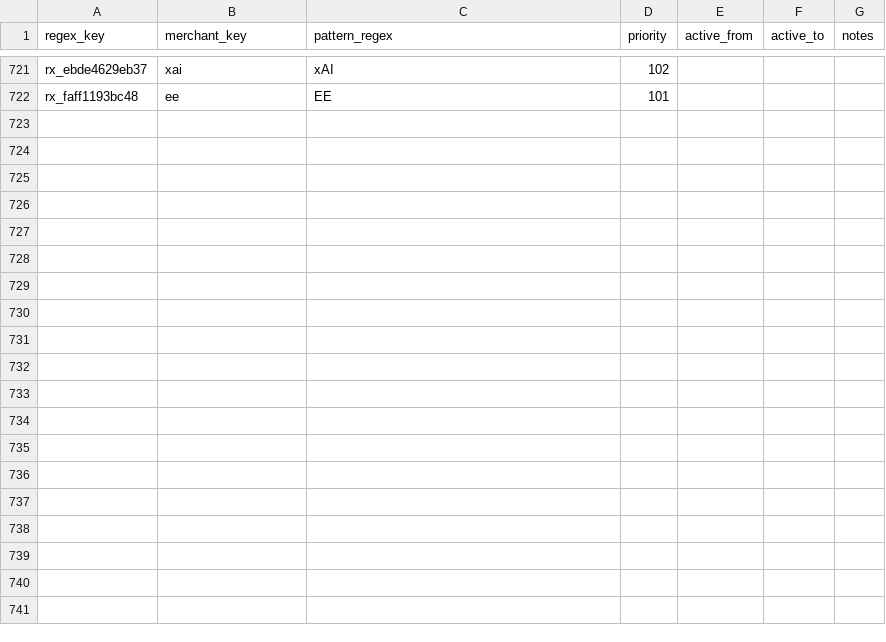
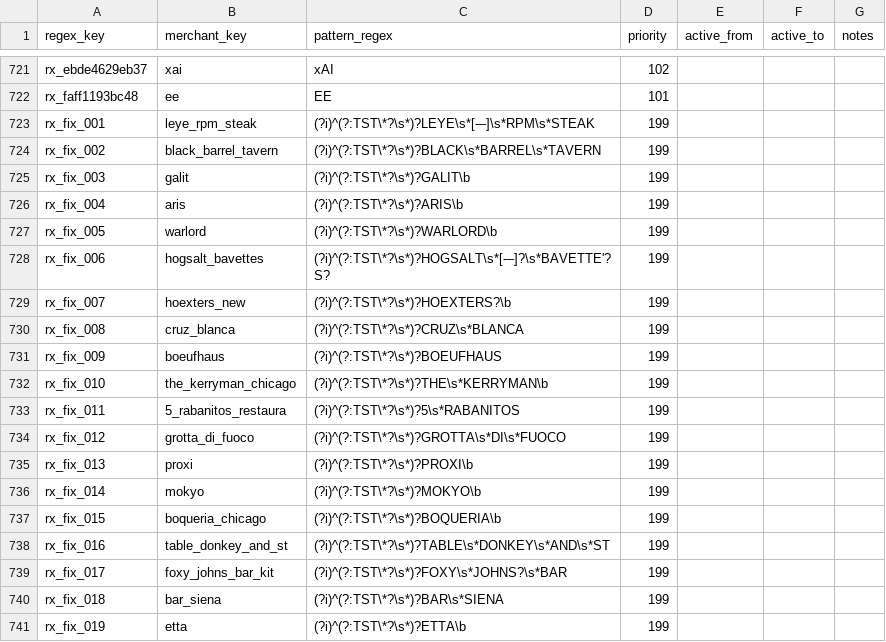
Before and after one commit to goatmark/dbt-analytics, a CSV file: seeds/merchant_regex.csv, drawn as a sheet; only a part is shown, gaps mark what is left out; the diff covers the shown part only; the diff names each change by its address in the sheet, - before the commit and + after, or states it on an @@ line.

```diff
--- a/seeds/merchant_regex.csv
+++ b/seeds/merchant_regex.csv
+row 723: rx_fix_001 | leye_rpm_steak | (?i)^(?:TST\*?\s*)?LEYE\s*[-–]\s*RPM\s*STEAK | 199
+row 724: rx_fix_002 | black_barrel_tavern | (?i)^(?:TST\*?\s*)?BLACK\s*BARREL\s*TAVERN | 199
+row 725: rx_fix_003 | galit | (?i)^(?:TST\*?\s*)?GALIT\b | 199
+row 726: rx_fix_004 | aris | (?i)^(?:TST\*?\s*)?ARIS\b | 199
+row 727: rx_fix_005 | warlord | (?i)^(?:TST\*?\s*)?WARLORD\b | 199
+row 728: rx_fix_006 | hogsalt_bavettes | (?i)^(?:TST\*?\s*)?HOGSALT\s*[-–]?\s*BAVETTE'?S? | 199
+row 729: rx_fix_007 | hoexters_new | (?i)^(?:TST\*?\s*)?HOEXTERS?\b | 199
+row 730: rx_fix_008 | cruz_blanca | (?i)^(?:TST\*?\s*)?CRUZ\s*BLANCA | 199
+row 731: rx_fix_009 | boeufhaus | (?i)^(?:TST\*?\s*)?BOEUFHAUS | 199
+row 732: rx_fix_010 | the_kerryman_chicago | (?i)^(?:TST\*?\s*)?THE\s*KERRYMAN\b | 199
+row 733: rx_fix_011 | 5_rabanitos_restaura | (?i)^(?:TST\*?\s*)?5\s*RABANITOS | 199
+row 734: rx_fix_012 | grotta_di_fuoco | (?i)^(?:TST\*?\s*)?GROTTA\s*DI\s*FUOCO | 199
+row 735: rx_fix_013 | proxi | (?i)^(?:TST\*?\s*)?PROXI\b | 199
+row 736: rx_fix_014 | mokyo | (?i)^(?:TST\*?\s*)?MOKYO\b | 199
+row 737: rx_fix_015 | boqueria_chicago | (?i)^(?:TST\*?\s*)?BOQUERIA\b | 199
+row 738: rx_fix_016 | table_donkey_and_st | (?i)^(?:TST\*?\s*)?TABLE\s*DONKEY\s*AND\s*ST | 199
+row 739: rx_fix_017 | foxy_johns_bar_kit | (?i)^(?:TST\*?\s*)?FOXY\s*JOHNS?\s*BAR | 199
+row 740: rx_fix_018 | bar_siena | (?i)^(?:TST\*?\s*)?BAR\s*SIENA | 199
+row 741: rx_fix_019 | etta | (?i)^(?:TST\*?\s*)?ETTA\b | 199
```
Also changed, not shown: 20 added rows elsewhere in this file, 3 other files.
